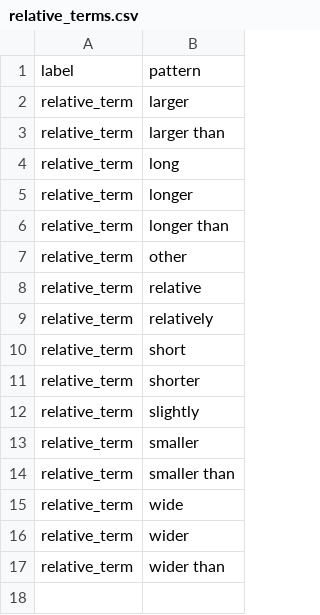
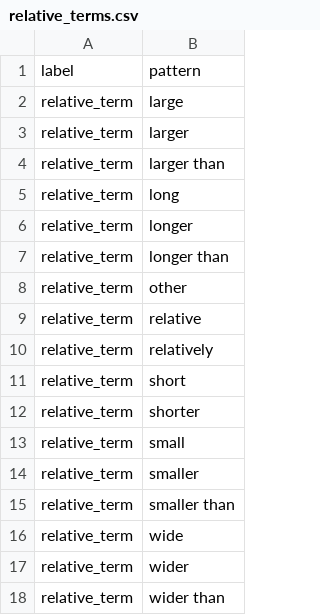
Before and after one commit to rafelafrance/AnopluraTraiter, a CSV file: anoplura/rules/terms/relative_terms.csv, drawn as a sheet.

```diff
--- a/anoplura/rules/terms/relative_terms.csv
+++ b/anoplura/rules/terms/relative_terms.csv
@@ -1,2 +1,3 @@
 label,pattern
+relative_term,large,
 relative_term,larger,
@@ -11,3 +12,3 @@ relative_term,short
 relative_term,shorter
-relative_term,slightly
+relative_term,small
 relative_term,smaller
```
Also changed, not shown: 8 other files.
